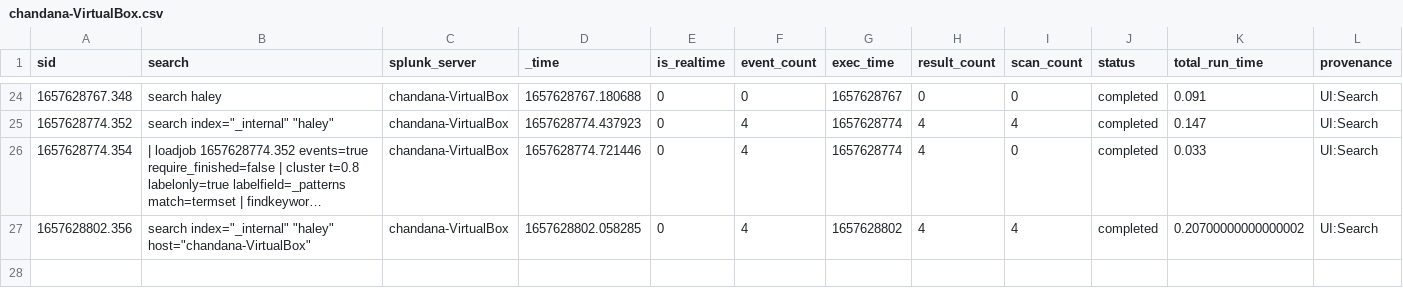
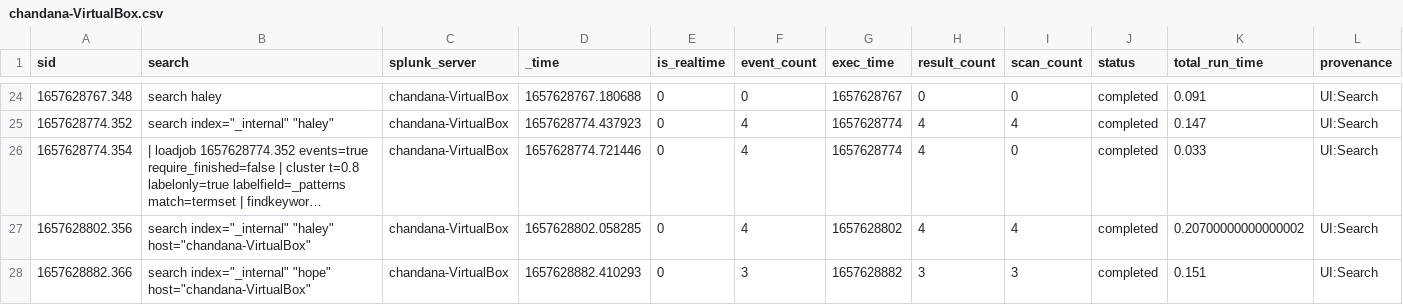
Before and after one commit to chanxxx1999/chandana, a CSV file: users/chandana/search/history/chandana-VirtualBox.csv, drawn as a sheet; only a part is shown, gaps mark what is left out; long unchanged cells end in …; rows hold the shown columns only; the diff names each change by its address in the sheet, - before the commit and + after, or states it on an @@ line.

```diff
--- a/users/chandana/search/history/chandana-VirtualBox.csv
+++ b/users/chandana/search/history/chandana-VirtualBox.csv
+row 28: 1657628882.366 | search index="_internal" "hope" host="chandana-VirtualBox" | chandana-VirtualBox | 1657628882.410293 | 0 | 3 | 1657628882 | 3 | 3 | completed | 0.151 | UI:Search
```
Also changed, not shown: 2 other files.
